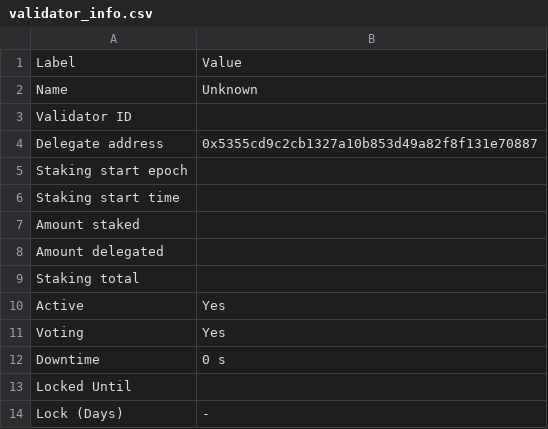
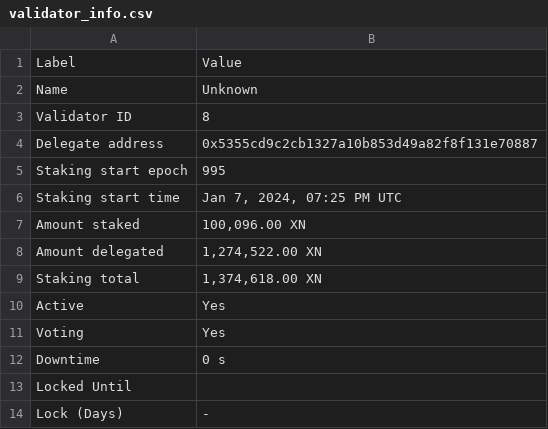
Before and after one commit to TreeCityWes/X1-Validator-Scrape, a CSV file: validator_info.csv, drawn as a sheet.

```diff
--- a/validator_info.csv
+++ b/validator_info.csv
@@ -2,9 +2,9 @@ Label,Value
 Name,Unknown
-Validator ID,
+Validator ID,8
 Delegate address,0x5355cd9c2cb1327a10b853d49a82f8f131e70887
-Staking start epoch,
-Staking start time,
-Amount staked,
-Amount delegated,
-Staking total,
+Staking start epoch,995
+Staking start time,"Jan 7, 2024, 07:25 PM UTC"
+Amount staked,"100,096.00 XN"
+Amount delegated,"1,274,522.00 XN"
+Staking total,"1,374,618.00 XN"
 Active,Yes
```
